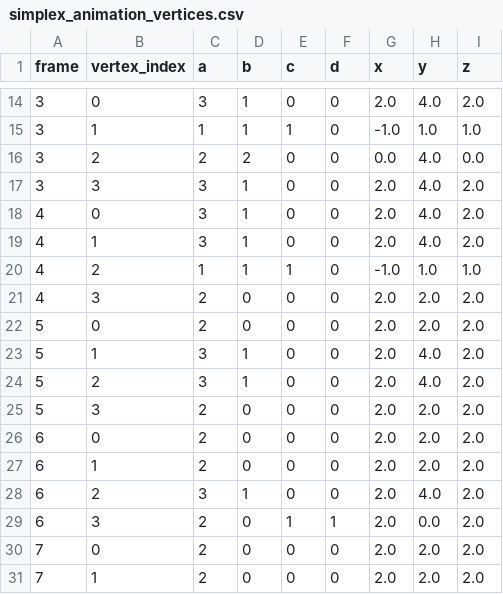
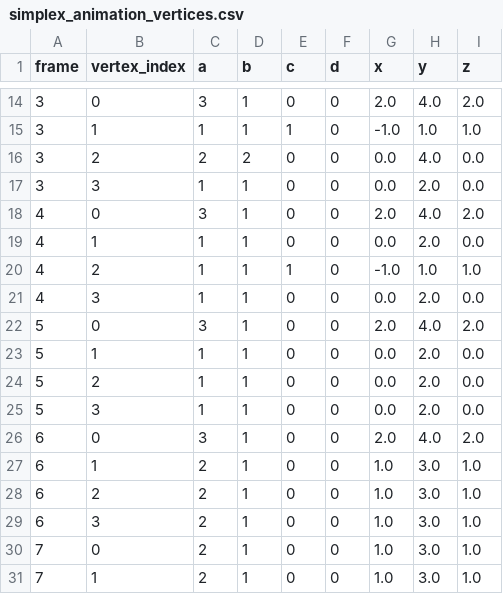
Before and after one commit to docxology/QuadMath, a CSV file: quadmath/output/data/simplex_animation_vertices.csv, drawn as a sheet; only a part is shown, gaps mark what is left out; the diff covers the shown part only.

Commit message:
chore: regenerate committed artifacts and glossary; close resolved TODO flags
- simplex animation/trace artifacts reflect the CVP-style restart and
  now converge to the demo optimum (0.6)
- bridging CSV content unchanged (line-ending normalization only)
- glossary regenerated from current docstrings (repairs pre-existing
  drift for metrics.information_length and quadray.quadray_from_xyz)
- TODO.md: mark the two 2026-09-08 review flags as fixed

```diff
--- a/quadmath/output/data/simplex_animation_vertices.csv
+++ b/quadmath/output/data/simplex_animation_vertices.csv
@@ -16,16 +16,16 @@ frame,vertex_index,a,b,c,d,x,y,z
 3,2,2,2,0,0,0.0,4.0,0.0
-3,3,3,1,0,0,2.0,4.0,2.0
+3,3,1,1,0,0,0.0,2.0,0.0
 4,0,3,1,0,0,2.0,4.0,2.0
-4,1,3,1,0,0,2.0,4.0,2.0
+4,1,1,1,0,0,0.0,2.0,0.0
 4,2,1,1,1,0,-1.0,1.0,1.0
-4,3,2,0,0,0,2.0,2.0,2.0
-5,0,2,0,0,0,2.0,2.0,2.0
-5,1,3,1,0,0,2.0,4.0,2.0
-5,2,3,1,0,0,2.0,4.0,2.0
-5,3,2,0,0,0,2.0,2.0,2.0
-6,0,2,0,0,0,2.0,2.0,2.0
-6,1,2,0,0,0,2.0,2.0,2.0
-6,2,3,1,0,0,2.0,4.0,2.0
-6,3,2,0,1,1,2.0,0.0,2.0
-7,0,2,0,0,0,2.0,2.0,2.0
-7,1,2,0,0,0,2.0,2.0,2.0
+4,3,1,1,0,0,0.0,2.0,0.0
+5,0,3,1,0,0,2.0,4.0,2.0
+5,1,1,1,0,0,0.0,2.0,0.0
+5,2,1,1,0,0,0.0,2.0,0.0
+5,3,1,1,0,0,0.0,2.0,0.0
+6,0,3,1,0,0,2.0,4.0,2.0
+6,1,2,1,0,0,1.0,3.0,1.0
+6,2,2,1,0,0,1.0,3.0,1.0
+6,3,2,1,0,0,1.0,3.0,1.0
+7,0,2,1,0,0,1.0,3.0,1.0
+7,1,2,1,0,0,1.0,3.0,1.0
```
Also changed, not shown: 12 added rows and 13 edited cells elsewhere in this file, quadmath/output/data/simplex_trace.csv, 32 other files.
